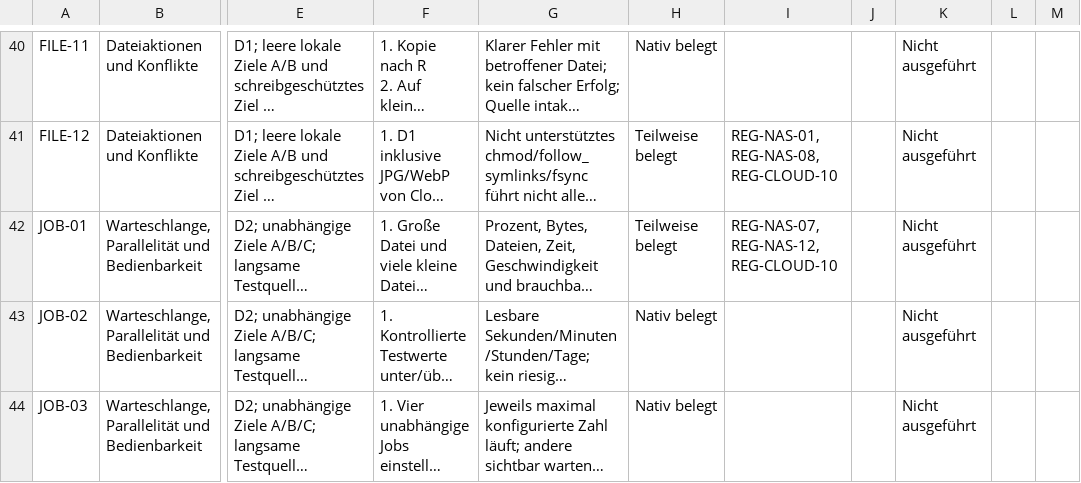
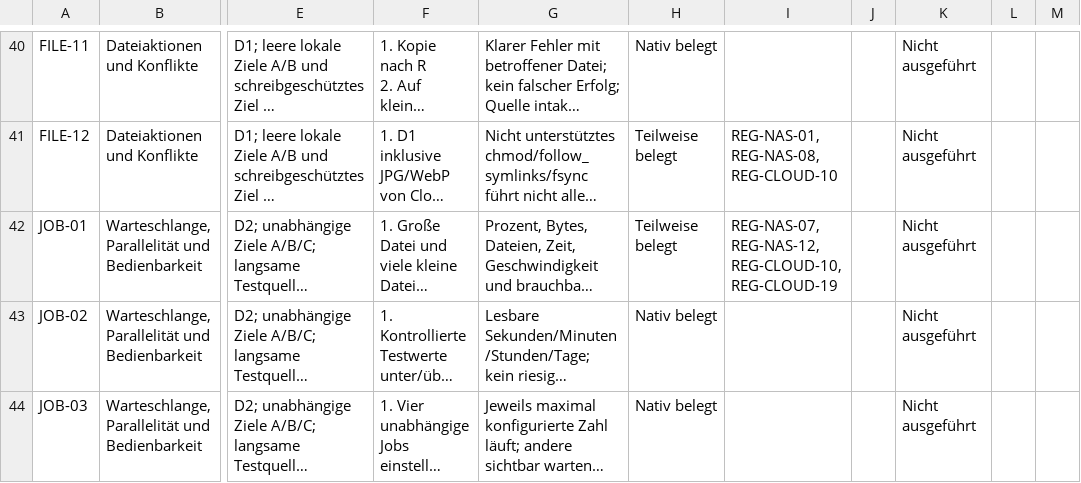
Before and after one commit to Niclas85/OpenCommander, a CSV file: docs/windows-acceptance-cases.csv, drawn as a sheet; only a part is shown, gaps mark what is left out; long unchanged cells end in …; the diff names each change by its address in the sheet, - before the commit and + after, or states it on an @@ line.

```diff
--- a/docs/windows-acceptance-cases.csv
+++ b/docs/windows-acceptance-cases.csv
-I42: REG-NAS-07, REG-NAS-12, REG-CLOUD-10
+I42: REG-NAS-07, REG-NAS-12, REG-CLOUD-10, REG-CLOUD-19
```
Also changed, not shown: 3 other files.
